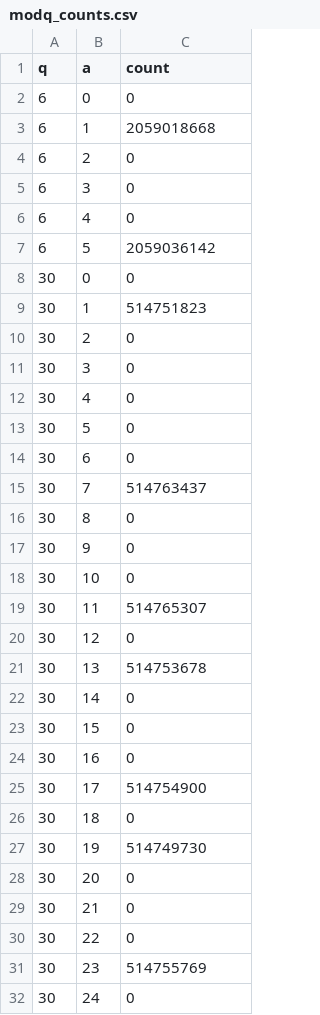
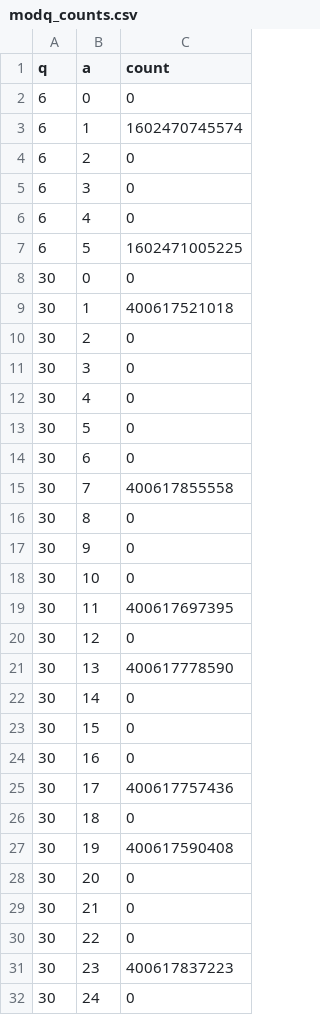
Before and after one commit to atafhamada/voss-prime-gaps_v1, a CSV file: results/modq_counts.csv, drawn as a sheet; only a part is shown; the diff covers the shown part only.

```diff
--- a/results/modq_counts.csv
+++ b/results/modq_counts.csv
@@ -2,3 +2,3 @@ q,a,count
 6,0,0
-6,1,2059018668
+6,1,1602470745574
 6,2,0
@@ -6,5 +6,5 @@ q,a,count
 6,4,0
-6,5,2059036142
+6,5,1602471005225
 30,0,0
-30,1,514751823
+30,1,400617521018
 30,2,0
@@ -14,3 +14,3 @@ q,a,count
 30,6,0
-30,7,514763437
+30,7,400617855558
 30,8,0
@@ -18,5 +18,5 @@ q,a,count
 30,10,0
-30,11,514765307
+30,11,400617697395
 30,12,0
-30,13,514753678
+30,13,400617778590
 30,14,0
@@ -24,5 +24,5 @@ q,a,count
 30,16,0
-30,17,514754900
+30,17,400617757436
 30,18,0
-30,19,514749730
+30,19,400617590408
 30,20,0
@@ -30,3 +30,3 @@ q,a,count
 30,22,0
-30,23,514755769
+30,23,400617837223
 30,24,0
```
Also changed, not shown: 1 edited cell elsewhere in this file, results/modq_gap_hist.csv, results/submission_candidates.csv, 36 other files.
